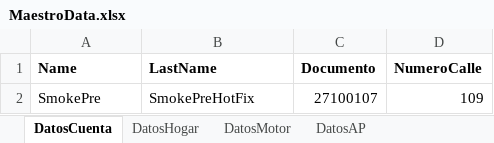
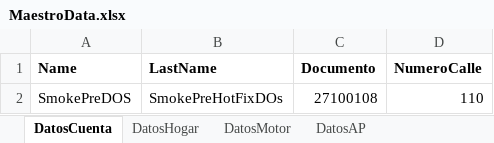
Before and after one commit to suraranorex/Smoke, an Excel workbook: Smoke/MaestroData.xlsx, sheet DatosCuenta, drawn as a sheet; values as stored, in another font and other column widths than the file's, no borders; removed rows and columns are numbered as before the commit, all else as after; the diff names each change by its address in the sheet, - before the commit and + after, or states it on an @@ line.

Commit message:
se midifica data para prueba con Pablo del HotFix - mensajerias

```diff
--- a/Smoke/MaestroData.xlsx (sheet DatosCuenta)
+++ b/Smoke/MaestroData.xlsx (sheet DatosCuenta)
-row 2: SmokePre | SmokePreHotFix | 27100107 | 109
+row 2: SmokePreDOS | SmokePreHotFixDOs | 27100108 | 110
```
Also changed, not shown: sheet DatosMotor, sheet DatosHogar, sheet DatosAP.
